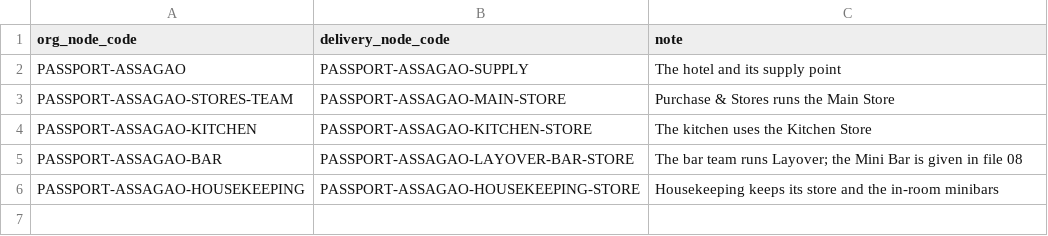
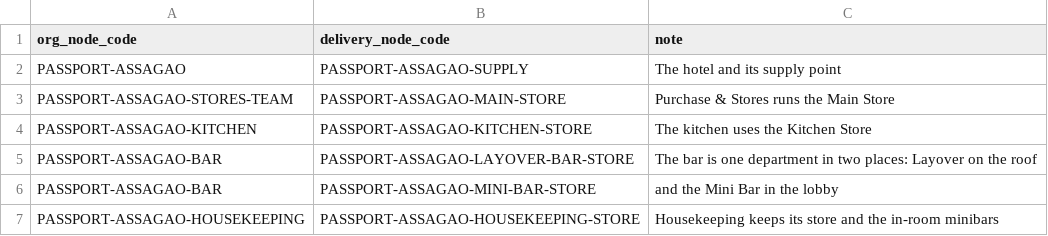
Before and after one commit to abhyudayapandey/hospitality-rms, a CSV file: docs/onboarding/demo/passport-hotel/03_node_links.csv, drawn as a sheet.

```diff
--- a/docs/onboarding/demo/passport-hotel/03_node_links.csv
+++ b/docs/onboarding/demo/passport-hotel/03_node_links.csv
@@ -4,3 +4,4 @@ PASSPORT-ASSAGAO-STORES-TEAM,PASSPORT-ASSAGAO-MAIN-STORE,Purchase & Stores runs
 PASSPORT-ASSAGAO-KITCHEN,PASSPORT-ASSAGAO-KITCHEN-STORE,The kitchen uses the Kitchen Store
-PASSPORT-ASSAGAO-BAR,PASSPORT-ASSAGAO-LAYOVER-BAR-STORE,The bar team runs Layover; the Mini Bar is given in file 08
+PASSPORT-ASSAGAO-BAR,PASSPORT-ASSAGAO-LAYOVER-BAR-STORE,The bar is one department in two places: Layover on the roof
+PASSPORT-ASSAGAO-BAR,PASSPORT-ASSAGAO-MINI-BAR-STORE,and the Mini Bar in the lobby
 PASSPORT-ASSAGAO-HOUSEKEEPING,PASSPORT-ASSAGAO-HOUSEKEEPING-STORE,Housekeeping keeps its store and the in-room minibars
```
Also changed, not shown: docs/onboarding/demo/passport-hotel/02_delivery_nodes.csv, docs/onboarding/demo/passport-hotel/10_items.csv, 34 other files.
